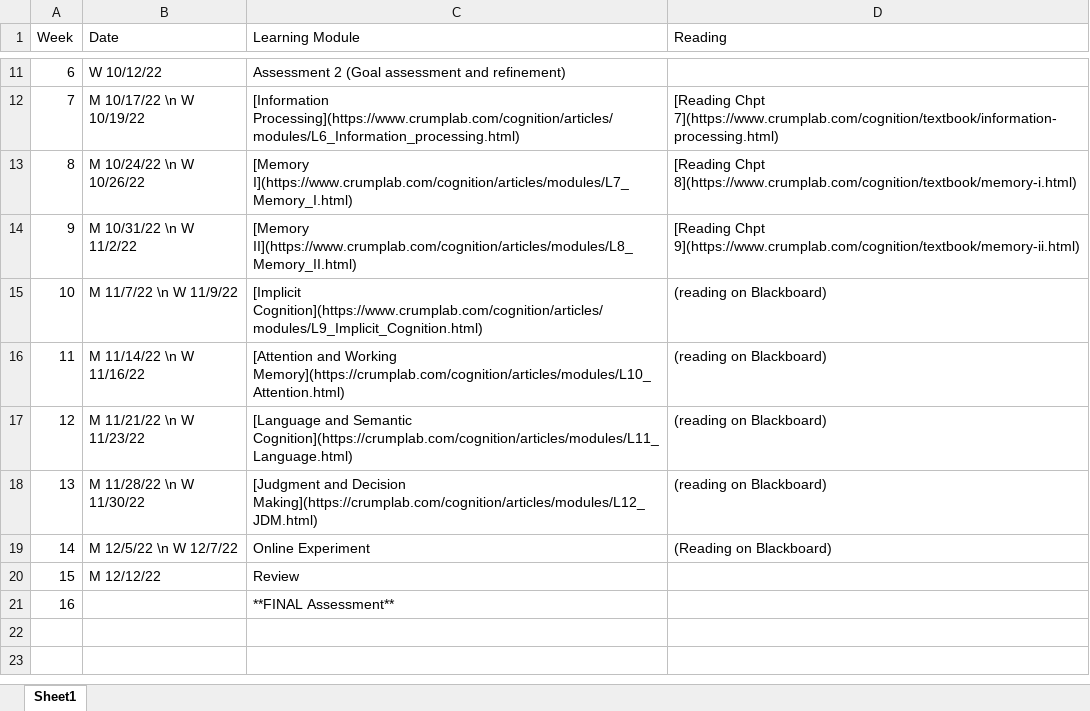
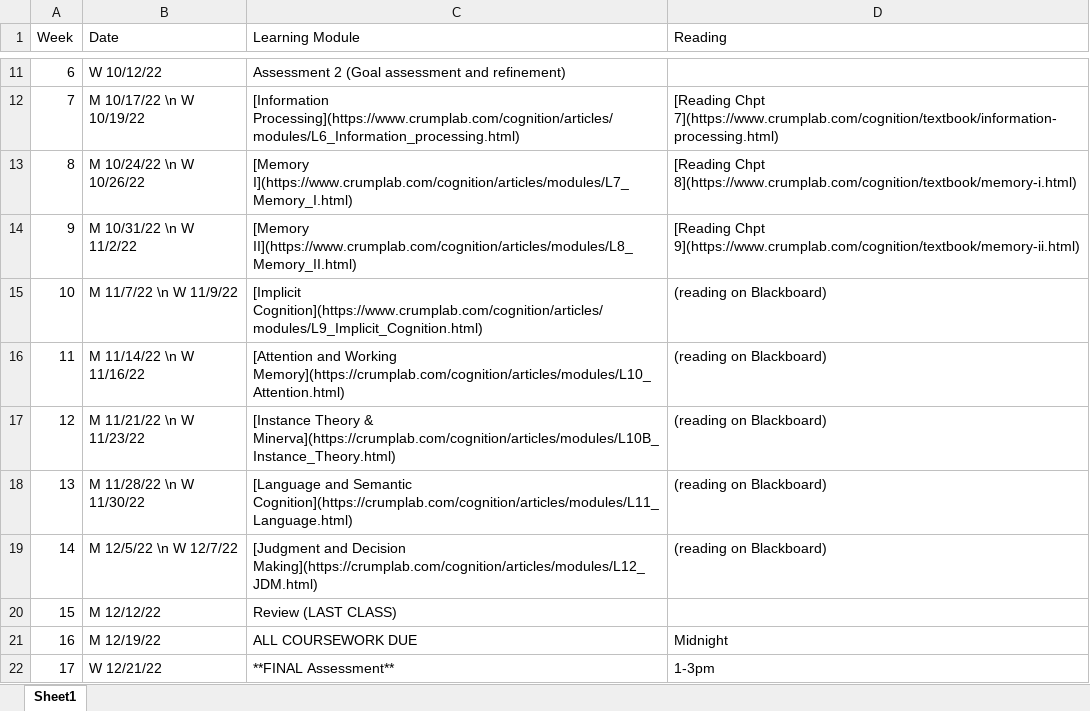
Before and after one commit to CrumpLab/cognition, an Excel workbook: articles/course_docs/Fall_2022_schedule.xlsx, sheet Sheet1, drawn as a sheet; only a part is shown, gaps mark what is left out; values as stored, in another font and other column widths than the file's, no borders; removed rows and columns are numbered as before the commit, all else as after; the diff names each change by its address in the sheet, - before the commit and + after, or states it on an @@ line.

Commit message:
course dates

```diff
--- a/articles/course_docs/Fall_2022_schedule.xlsx (sheet Sheet1)
+++ b/articles/course_docs/Fall_2022_schedule.xlsx (sheet Sheet1)
-C17 (Learning Module): [Language and Semantic Cognition](https://crumplab.com/cognition/articles/modules/L11_Language.html)
+C17 (Learning Module): [Instance Theory & Minerva](https://crumplab.com/cognition/articles/modules/L10B_Instance_Theory.html)
-C18 (Learning Module): [Judgment and Decision Making](https://crumplab.com/cognition/articles/modules/L12_JDM.html)
+C18 (Learning Module): [Language and Semantic Cognition](https://crumplab.com/cognition/articles/modules/L11_Language.html)
-C19 (Learning Module): Online Experiment
+C19 (Learning Module): [Judgment and Decision Making](https://crumplab.com/cognition/articles/modules/L12_JDM.html)
-D19 (Reading): (Reading on Blackboard)
+D19 (Reading): (reading on Blackboard)
-C20 (Learning Module): Review
+C20 (Learning Module): Review (LAST CLASS)
-row 21: 16 |  | **FINAL Assessment**
+row 21: 16 | M 12/19/22 | ALL COURSEWORK DUE | Midnight
+row 22: 17 | W 12/21/22 | **FINAL Assessment** | 1-3pm
```
Also changed, not shown: 7 other files.
